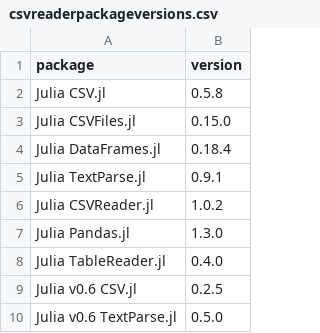
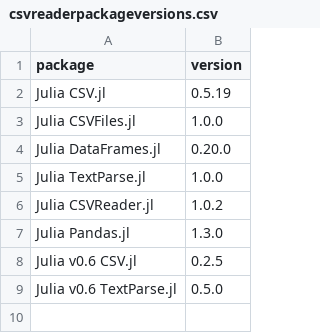
Before and after one commit to queryverse/queryverse.github.io, a CSV file: benchmarkresults/csvreaderpackageversions.csv, drawn as a sheet.

Commit message:
Update benchmark results

```diff
--- a/benchmarkresults/csvreaderpackageversions.csv
+++ b/benchmarkresults/csvreaderpackageversions.csv
@@ -1,9 +1,8 @@
 "package","version"
-"Julia CSV.jl","0.5.8"
-"Julia CSVFiles.jl","0.15.0"
-"Julia DataFrames.jl","0.18.4"
-"Julia TextParse.jl","0.9.1"
+"Julia CSV.jl","0.5.19"
+"Julia CSVFiles.jl","1.0.0"
+"Julia DataFrames.jl","0.20.0"
+"Julia TextParse.jl","1.0.0"
 "Julia CSVReader.jl","1.0.2"
 "Julia Pandas.jl","1.3.0"
-"Julia TableReader.jl","0.4.0"
 "Julia v0.6 CSV.jl","0.2.5"
```
Also changed, not shown: 1 other file.
